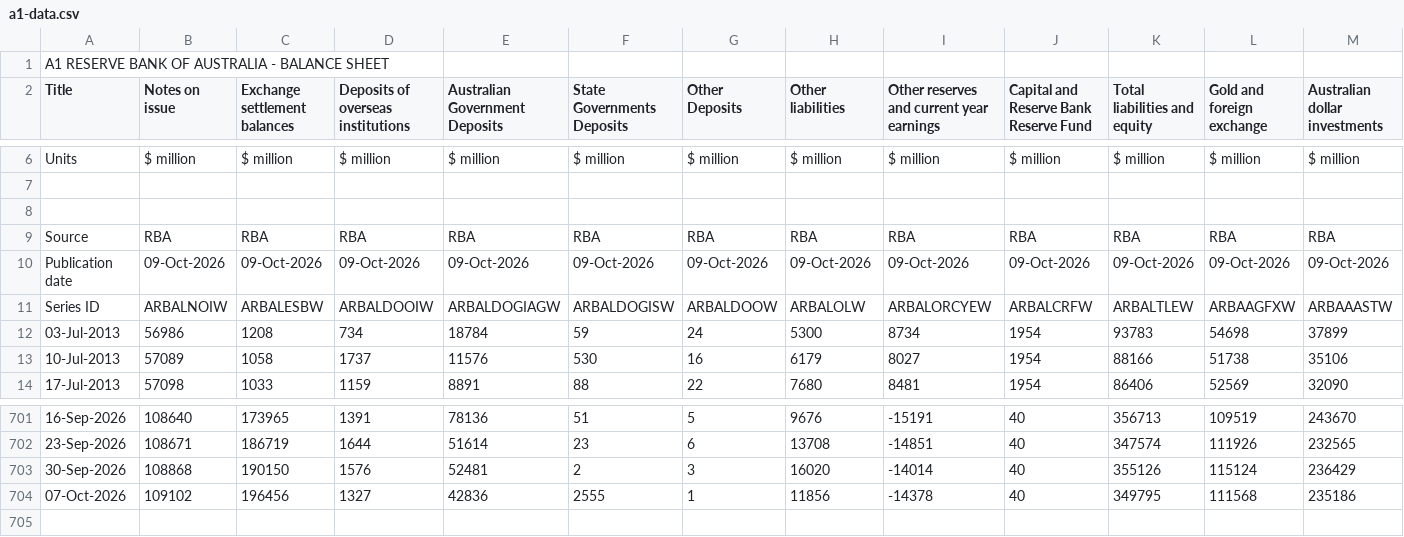
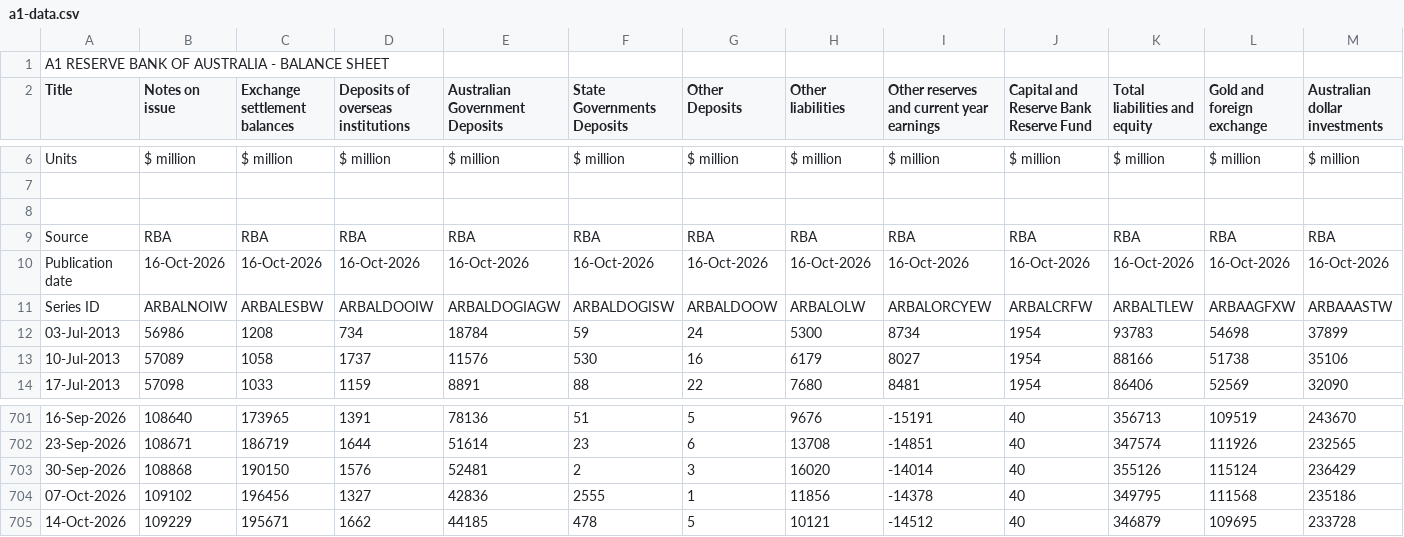
Before and after one commit to naikon4eg/rba-data-mirror, a CSV file: data/a1-data.csv, drawn as a sheet; only a part is shown, gaps mark what is left out; rows hold the shown columns only; the diff covers the shown part only; the diff names each change by its address in the sheet, - before the commit and + after, or states it on an @@ line.

```diff
--- a/data/a1-data.csv
+++ b/data/a1-data.csv
-B10 (Notes on issue): 09-Oct-2026
+B10 (Notes on issue): 16-Oct-2026
-C10 (Exchange settlement balances): 09-Oct-2026
+C10 (Exchange settlement balances): 16-Oct-2026
-D10: 09-Oct-2026
+D10: 16-Oct-2026
-E10 (Australian Government Deposits): 09-Oct-2026
+E10 (Australian Government Deposits): 16-Oct-2026
-F10 (State Governments Deposits): 09-Oct-2026
+F10 (State Governments Deposits): 16-Oct-2026
-G10 (Other Deposits): 09-Oct-2026
+G10 (Other Deposits): 16-Oct-2026
-H10 (Other liabilities): 09-Oct-2026
+H10 (Other liabilities): 16-Oct-2026
-I10: 09-Oct-2026
+I10: 16-Oct-2026
-J10: 09-Oct-2026
+J10: 16-Oct-2026
-K10 (Total liabilities and equity): 09-Oct-2026
+K10 (Total liabilities and equity): 16-Oct-2026
-L10 (Gold and foreign exchange): 09-Oct-2026
+L10 (Gold and foreign exchange): 16-Oct-2026
-M10 (Australian dollar investments): 09-Oct-2026
+M10 (Australian dollar investments): 16-Oct-2026
+row 705: 14-Oct-2026 | 109229 | 195671 | 1662 | 44185 | 478 | 5 | 10121 | -14512 | 40 | 346879 | 109695 | 233728
```
Also changed, not shown: 2 edited cells elsewhere in this file.
